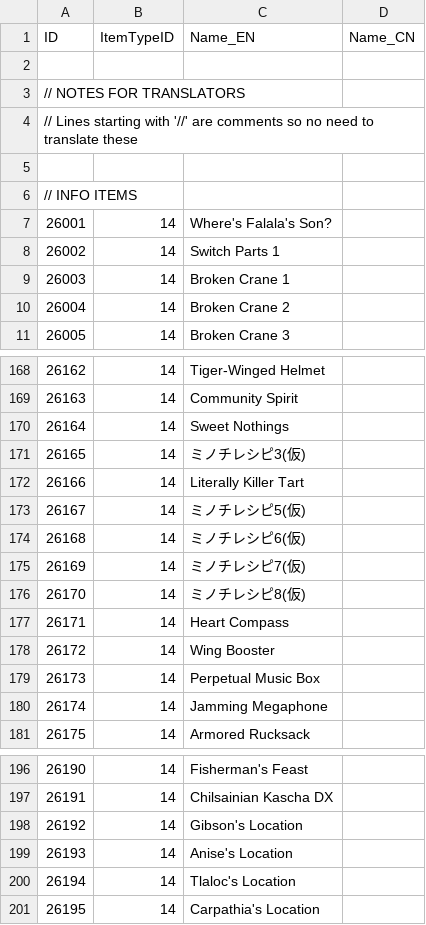
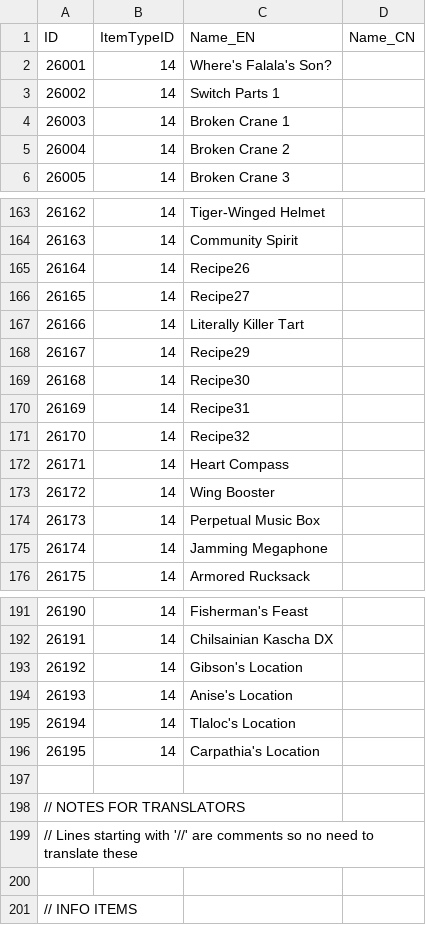
Before and after one commit to soarqin/XC2SaveNETThingy, a CSV file: XC2SaveNETThingy/data/Items_INFO_ITEMS.csv, drawn as a sheet; only a part is shown, gaps mark what is left out; removed rows and columns are numbered as before the commit, all else as after; the diff names each change by its address in the sheet, - before the commit and + after, or states it on an @@ line.

```diff
--- a/XC2SaveNETThingy/data/Items_INFO_ITEMS.csv
+++ b/XC2SaveNETThingy/data/Items_INFO_ITEMS.csv
-row 2: (empty)
-row 5: (empty)
-C165 (Name_EN): Sweet Nothings
+C165 (Name_EN): Recipe26
-C166 (Name_EN): ミノチレシピ3(仮)
+C166 (Name_EN): Recipe27
-C168 (Name_EN): ミノチレシピ5(仮)
+C168 (Name_EN): Recipe29
-C169 (Name_EN): ミノチレシピ6(仮)
+C169 (Name_EN): Recipe30
-C170 (Name_EN): ミノチレシピ7(仮)
+C170 (Name_EN): Recipe31
-C171 (Name_EN): ミノチレシピ8(仮)
+C171 (Name_EN): Recipe32
+row 197: (empty)
@@ row 3 moved to row 198: // NOTES FOR TRANSLATORS @@
@@ row 4 moved to row 199: // Lines starting with '//' are comments… @@
+row 200: (empty)
@@ row 6 moved to row 201: // INFO ITEMS @@
```
Also changed, not shown: XC2SaveNETThingy/data/BladeSpecials.csv, XC2SaveNETThingy/data/BladeSpecialsLv4.csv, 32 other files.
